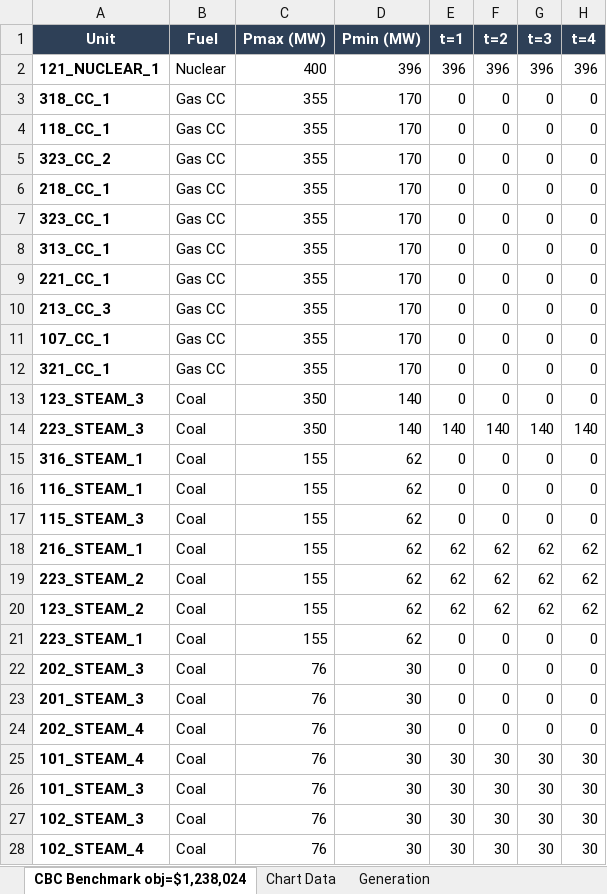
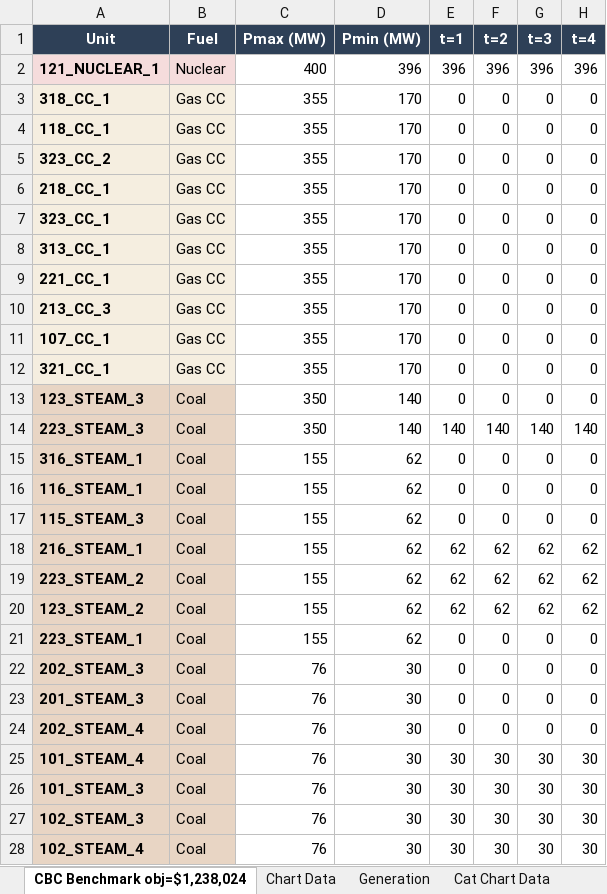
Before and after one commit to dmartin357/TM_UnitCommitment, an Excel workbook: benchmarks/cbc_solution.xlsx, sheet CBC Benchmark obj=$1,238,024, drawn as a sheet; only a part is shown; values as stored, in another font and other column widths than the file's, no borders; conditional formats not drawn; the diff covers the shown part only; the diff names each change by its address in the sheet, - before the commit and + after, or states it on an @@ line.

```diff
--- a/benchmarks/cbc_solution.xlsx (sheet CBC Benchmark obj=$1,238,024)
+++ b/benchmarks/cbc_solution.xlsx (sheet CBC Benchmark obj=$1,238,024)
+sheet tab: Cat Chart Data
-A2:B2 fill: none
+A2:B2 fill: #F5DCDC
-A3:B12 fill: none
+A3:B12 fill: #F5EEE0
-A13:B28 fill: none
+A13:B28 fill: #E8D5C4
```
Also changed, not shown: 7 added rows, 48 edited cells and cell formats elsewhere in this sheet, sheet Chart Data, other sheet tabs, charts or pictures, testing/results/ga_v2_best_2020-01-27.xlsx, testing/results/stage2_dispatch_2020-01-27.xlsx, 22 other files.
